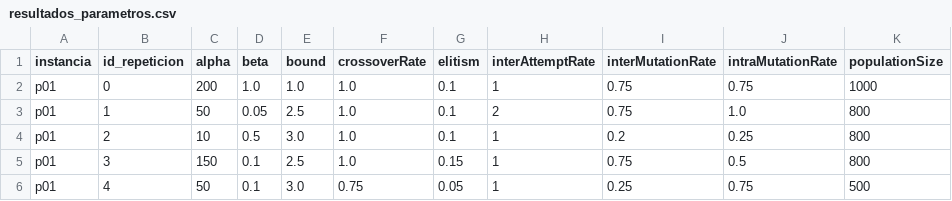
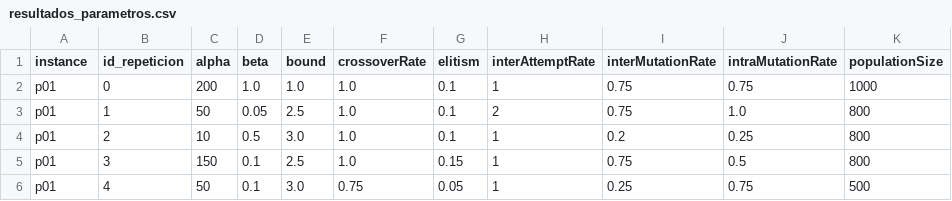
Before and after one commit to IBM-S/testing, a CSV file: resultados_parametros.csv, drawn as a sheet; only a part is shown; the diff names each change by its address in the sheet, - before the commit and + after, or states it on an @@ line.

```diff
--- a/resultados_parametros.csv
+++ b/resultados_parametros.csv
-A1: instancia
+A1: instance
```
Also changed, not shown: EXTRA/features_inst/features_p.csv, EXTRA/features_inst/features_pr.csv, 34 other files.
